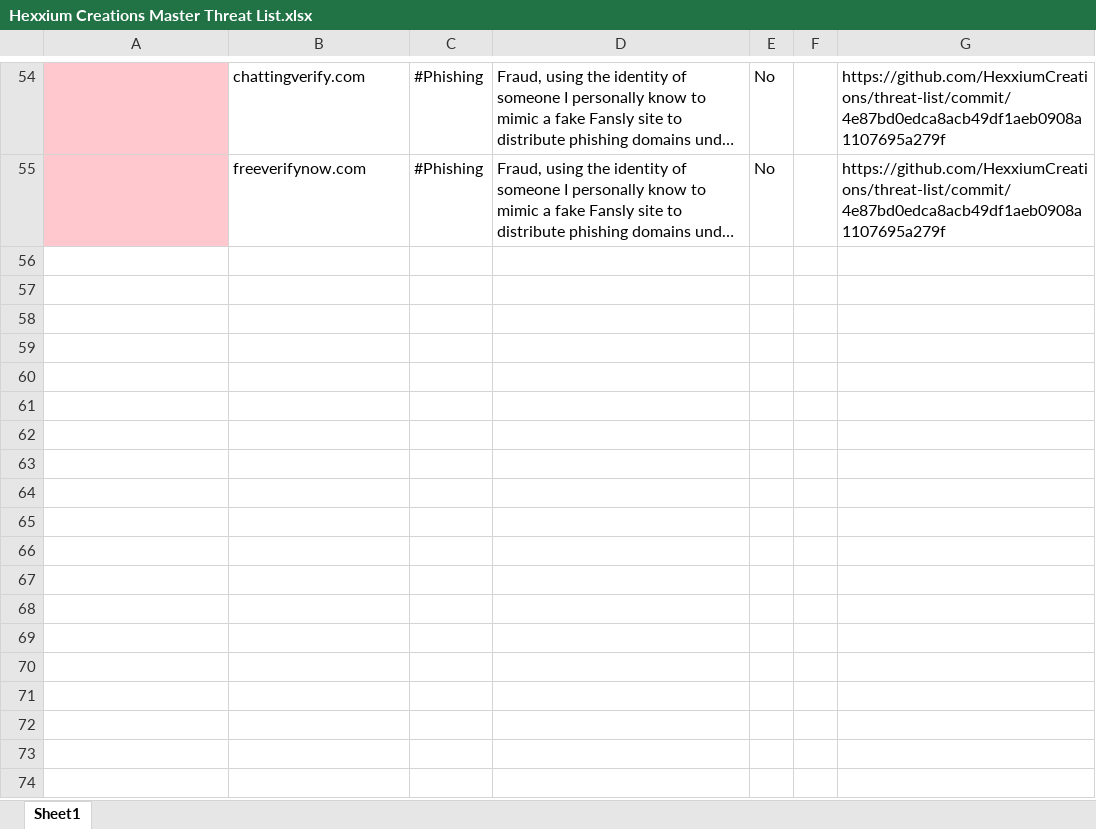
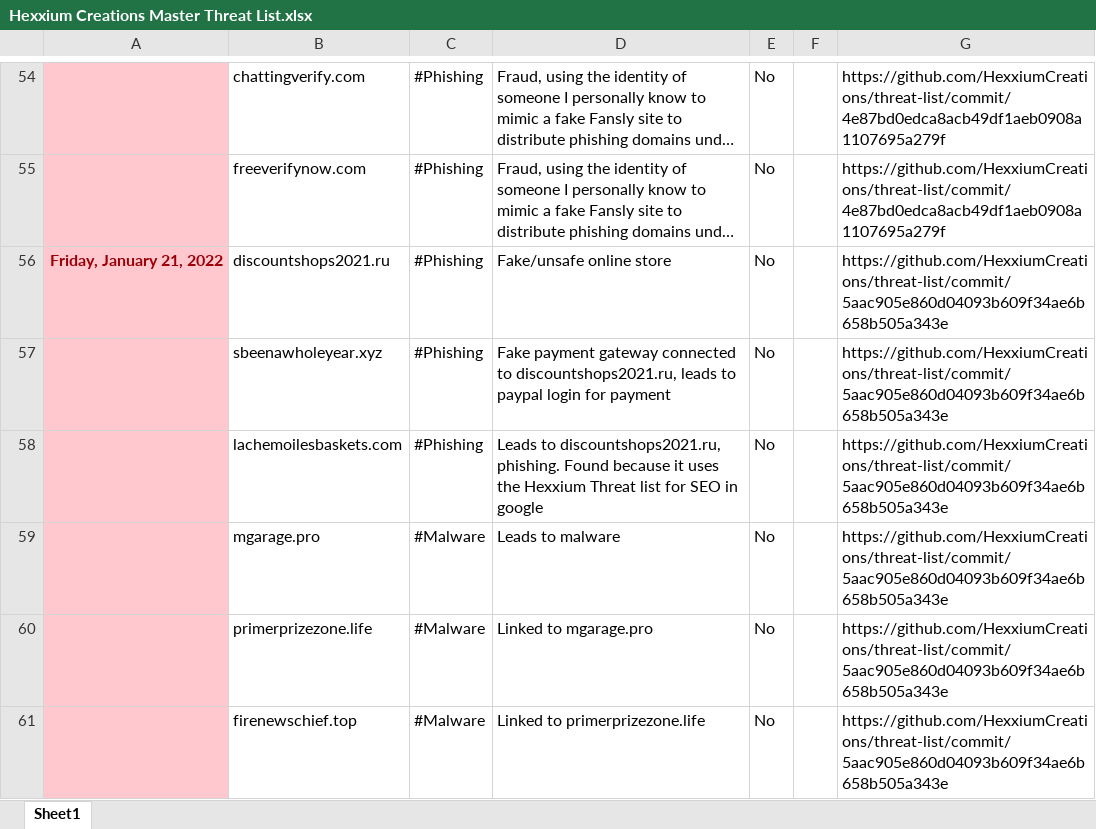
Before and after one commit to HexxiumCreations/threat-list, an Excel workbook: Hexxium Creations Master Threat List.xlsx, sheet Sheet1, drawn as a sheet; only a part is shown, gaps mark what is left out; long unchanged cells end in …; values as stored, in another font and other column widths than the file's, no borders; the diff names each change by its address in the sheet, - before the commit and + after, or states it on an @@ line.

Commit message:
Update 1/21/2022
Updates list

```diff
--- a/Hexxium Creations Master Threat List.xlsx (sheet Sheet1)
+++ b/Hexxium Creations Master Threat List.xlsx (sheet Sheet1)
+row 56: Friday, January 21, 2022 | discountshops2021.ru | #Phishing | Fake/unsafe online store | No |  | https://github.com/HexxiumCreations/threat-list/commit/5aac905e860d04093b609f34ae6b658b505a343e
+row 57:  | sbeenawholeyear.xyz | #Phishing | Fake payment gateway connected to discountshops2021.ru, leads to paypal login for payment | No |  | https://github.com/HexxiumCreations/threat-list/commit/5aac905e860d04093b609f34ae6b658b505a343e
+row 58:  | lachemoilesbaskets.com | #Phishing | Leads to discountshops2021.ru, phishing. Found because it uses the Hexxium Threat list for SEO in google | No |  | https://github.com/HexxiumCreations/threat-list/commit/5aac905e860d04093b609f34ae6b658b505a343e
+row 59:  | mgarage.pro | #Malware | Leads to malware | No |  | https://github.com/HexxiumCreations/threat-list/commit/5aac905e860d04093b609f34ae6b658b505a343e
+row 60:  | primerprizezone.life | #Malware | Linked to mgarage.pro | No |  | https://github.com/HexxiumCreations/threat-list/commit/5aac905e860d04093b609f34ae6b658b505a343e
+row 61:  | firenewschief.top | #Malware | Linked to primerprizezone.life | No |  | https://github.com/HexxiumCreations/threat-list/commit/5aac905e860d04093b609f34ae6b658b505a343e
```
